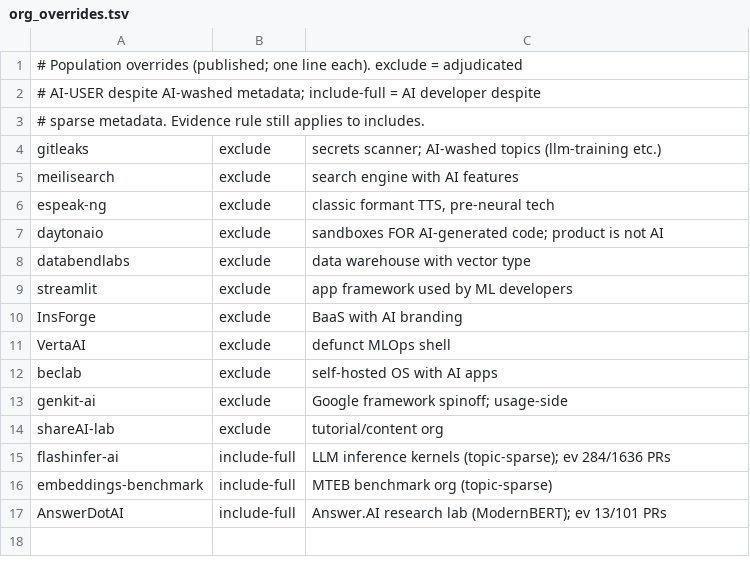
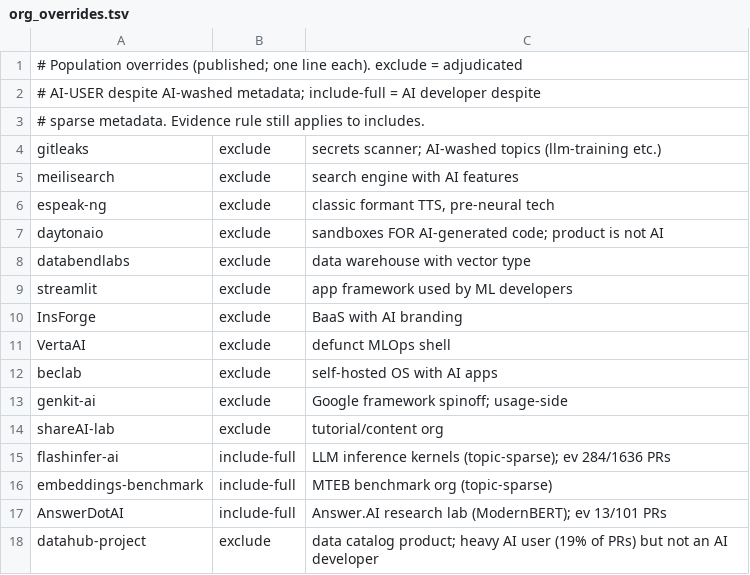
Before and after one commit to readback-ai/ai-rd-analysis, a TSV file: data/resume_state/v2/org_overrides.tsv, drawn as a sheet; the diff names each change by its address in the sheet, - before the commit and + after, or states it on an @@ line.

```diff
--- a/data/resume_state/v2/org_overrides.tsv
+++ b/data/resume_state/v2/org_overrides.tsv
+row 18: datahub-project | exclude | data catalog product; heavy AI user (19% of PRs) but not an AI developer
```
